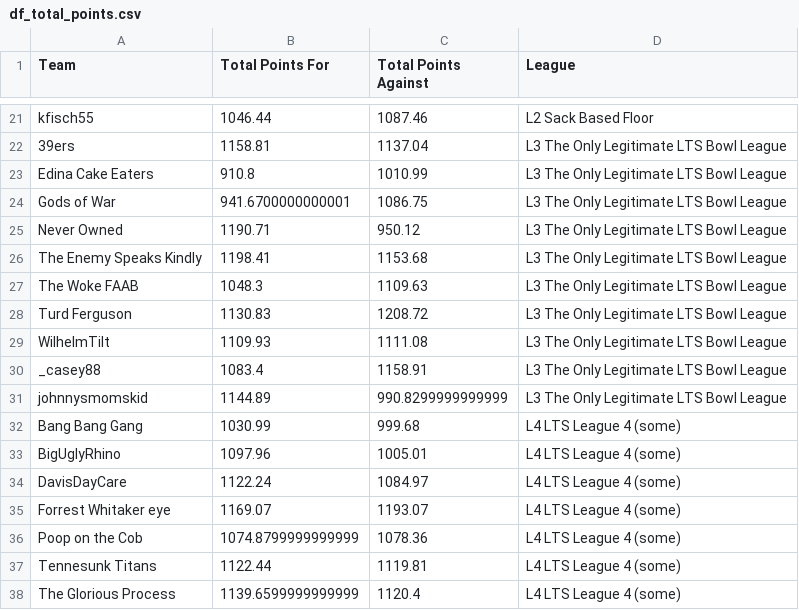
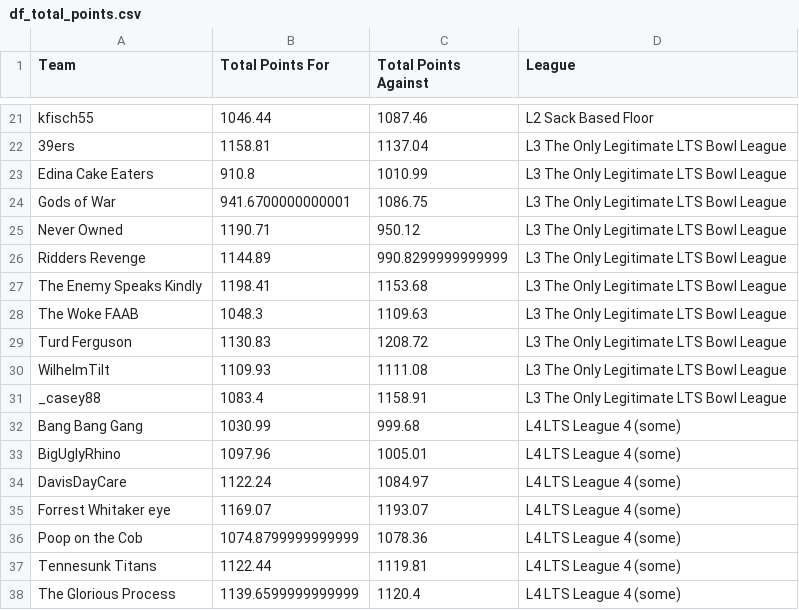
Before and after one commit to matthewdwood82/LTS-Bowl-2023, a CSV file: dat/df_total_points.csv, drawn as a sheet; only a part is shown, gaps mark what is left out.

```diff
--- a/dat/df_total_points.csv
+++ b/dat/df_total_points.csv
@@ -25,2 +25,3 @@ Gods of War,941.6700000000001,1086.75,L3 The Only Legitimate LTS Bowl League
 Never Owned ,1190.71,950.12,L3 The Only Legitimate LTS Bowl League
+Ridders Revenge,1144.89,990.8299999999999,L3 The Only Legitimate LTS Bowl League
 The Enemy Speaks Kindly,1198.41,1153.68,L3 The Only Legitimate LTS Bowl League
@@ -30,3 +31,2 @@ WilhelmTilt,1109.93,1111.08,L3 The Only Legitimate LTS Bowl League
 _casey88,1083.4,1158.91,L3 The Only Legitimate LTS Bowl League
-johnnysmomskid,1144.89,990.8299999999999,L3 The Only Legitimate LTS Bowl League
 Bang Bang Gang,1030.99,999.68,L4 LTS League 4 (some)
```
Also changed, not shown: dat/df_scores.csv, dat/df_survived.csv, 1 other file.
